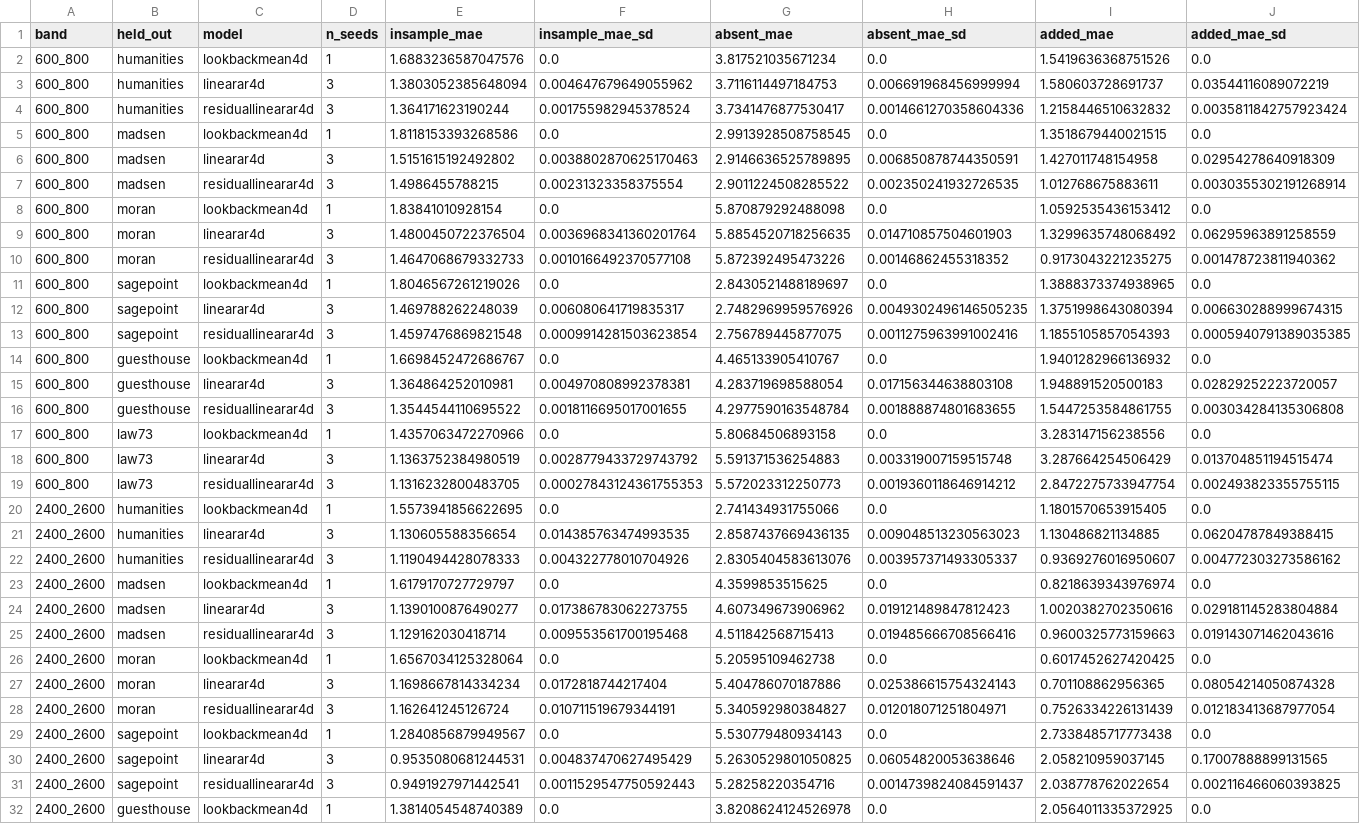
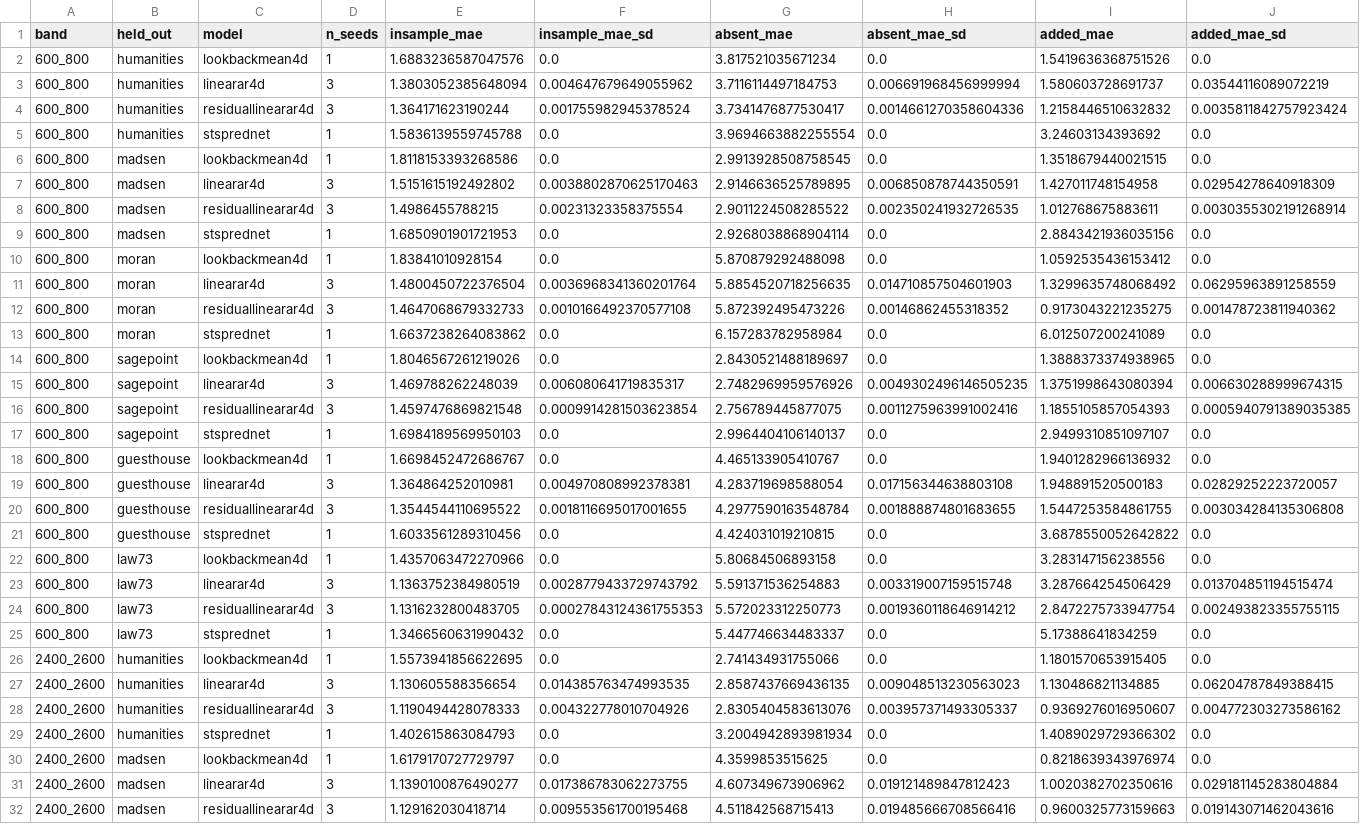
Before and after one commit to Demii-7/spectrum-usage, a CSV file: evaluation/results/spatial15_s3.csv, drawn as a sheet; only a part is shown; the shorter side is filled out with more unchanged rows; rows hold the shown columns only; the diff covers the shown part only; the diff names each change by its address in the sheet, - before the commit and + after, or states it on an @@ line.

```diff
--- a/evaluation/results/spatial15_s3.csv
+++ b/evaluation/results/spatial15_s3.csv
+row 5: 600_800 | humanities | stsprednet | 1 | 1.5836139559745788 | 0.0 | 3.9694663882255554 | 0.0 | 3.24603134393692 | 0.0
+row 9: 600_800 | madsen | stsprednet | 1 | 1.6850901901721953 | 0.0 | 2.9268038868904114 | 0.0 | 2.8843421936035156 | 0.0
+row 13: 600_800 | moran | stsprednet | 1 | 1.6637238264083862 | 0.0 | 6.157283782958984 | 0.0 | 6.012507200241089 | 0.0
+row 17: 600_800 | sagepoint | stsprednet | 1 | 1.6984189569950103 | 0.0 | 2.9964404106140137 | 0.0 | 2.9499310851097107 | 0.0
+row 21: 600_800 | guesthouse | stsprednet | 1 | 1.6033561289310456 | 0.0 | 4.424031019210815 | 0.0 | 3.6878550052642822 | 0.0
+row 25: 600_800 | law73 | stsprednet | 1 | 1.3466560631990432 | 0.0 | 5.447746634483337 | 0.0 | 5.17388641834259 | 0.0
+row 29: 2400_2600 | humanities | stsprednet | 1 | 1.402615863084793 | 0.0 | 3.2004942893981934 | 0.0 | 1.4089029729366302 | 0.0
```
Also changed, not shown: 5 added rows elsewhere in this file, evaluation/results/spatial15_coverage.csv, evaluation/results/spatial15_s2.csv, 10 other files.
